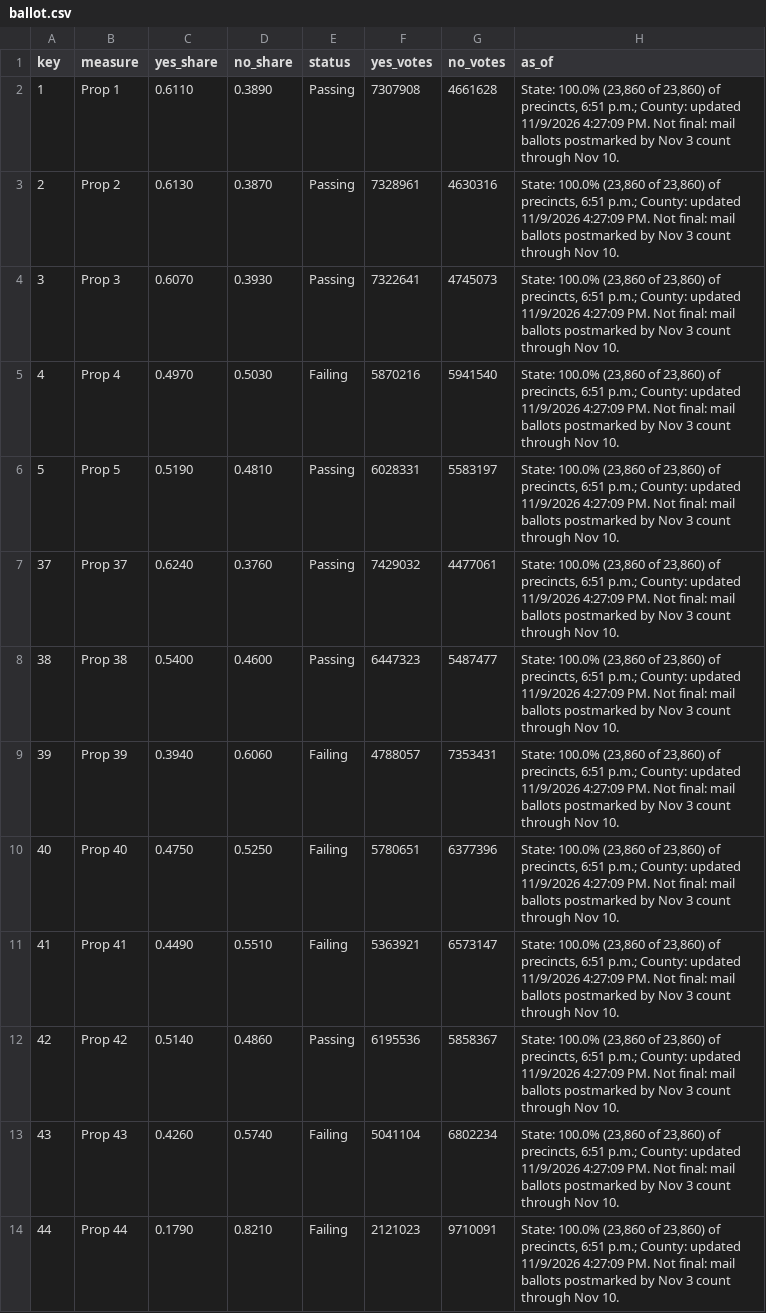
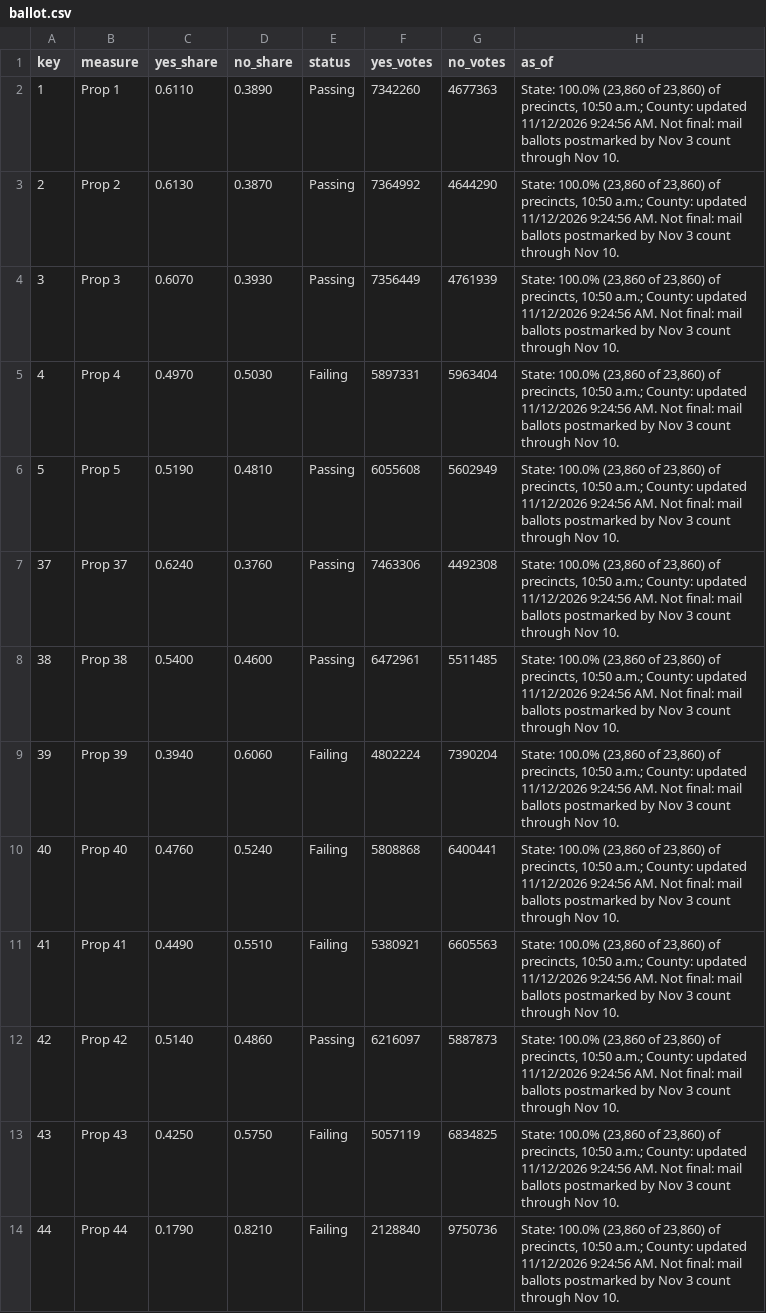
Before and after one commit to hlash99/hlash99.github.io, a CSV file: ballot.csv, drawn as a sheet; only a part is shown; the diff covers the shown part only.

```diff
--- a/ballot.csv
+++ b/ballot.csv
@@ -1,14 +1,14 @@
 key,measure,yes_share,no_share,status,yes_votes,no_votes,as_of
-1,Prop 1,0.6110,0.3890,Passing,7307908,4661628,"State: 100.0% (23,860 of 23,860) of precincts, 6:51 p.m.; County: updated 11/9/2026 4:27:09 PM. Not final: mail ballots postmarked by Nov 3 count through Nov 10."
-2,Prop 2,0.6130,0.3870,Passing,7328961,4630316,"State: 100.0% (23,860 of 23,860) of precincts, 6:51 p.m.; County: updated 11/9/2026 4:27:09 PM. Not final: mail ballots postmarked by Nov 3 count through Nov 10."
-3,Prop 3,0.6070,0.3930,Passing,7322641,4745073,"State: 100.0% (23,860 of 23,860) of precincts, 6:51 p.m.; County: updated 11/9/2026 4:27:09 PM. Not final: mail ballots postmarked by Nov 3 count through Nov 10."
-4,Prop 4,0.4970,0.5030,Failing,5870216,5941540,"State: 100.0% (23,860 of 23,860) of precincts, 6:51 p.m.; County: updated 11/9/2026 4:27:09 PM. Not final: mail ballots postmarked by Nov 3 count through Nov 10."
-5,Prop 5,0.5190,0.4810,Passing,6028331,5583197,"State: 100.0% (23,860 of 23,860) of precincts, 6:51 p.m.; County: updated 11/9/2026 4:27:09 PM. Not final: mail ballots postmarked by Nov 3 count through Nov 10."
-37,Prop 37,0.6240,0.3760,Passing,7429032,4477061,"State: 100.0% (23,860 of 23,860) of precincts, 6:51 p.m.; County: updated 11/9/2026 4:27:09 PM. Not final: mail ballots postmarked by Nov 3 count through Nov 10."
-38,Prop 38,0.5400,0.4600,Passing,6447323,5487477,"State: 100.0% (23,860 of 23,860) of precincts, 6:51 p.m.; County: updated 11/9/2026 4:27:09 PM. Not final: mail ballots postmarked by Nov 3 count through Nov 10."
-39,Prop 39,0.3940,0.6060,Failing,4788057,7353431,"State: 100.0% (23,860 of 23,860) of precincts, 6:51 p.m.; County: updated 11/9/2026 4:27:09 PM. Not final: mail ballots postmarked by Nov 3 count through Nov 10."
-40,Prop 40,0.4750,0.5250,Failing,5780651,6377396,"State: 100.0% (23,860 of 23,860) of precincts, 6:51 p.m.; County: updated 11/9/2026 4:27:09 PM. Not final: mail ballots postmarked by Nov 3 count through Nov 10."
-41,Prop 41,0.4490,0.5510,Failing,5363921,6573147,"State: 100.0% (23,860 of 23,860) of precincts, 6:51 p.m.; County: updated 11/9/2026 4:27:09 PM. Not final: mail ballots postmarked by Nov 3 count through Nov 10."
-42,Prop 42,0.5140,0.4860,Passing,6195536,5858367,"State: 100.0% (23,860 of 23,860) of precincts, 6:51 p.m.; County: updated 11/9/2026 4:27:09 PM. Not final: mail ballots postmarked by Nov 3 count through Nov 10."
-43,Prop 43,0.4260,0.5740,Failing,5041104,6802234,"State: 100.0% (23,860 of 23,860) of precincts, 6:51 p.m.; County: updated 11/9/2026 4:27:09 PM. Not final: mail ballots postmarked by Nov 3 count through Nov 10."
-44,Prop 44,0.1790,0.8210,Failing,2121023,9710091,"State: 100.0% (23,860 of 23,860) of precincts, 6:51 p.m.; County: updated 11/9/2026 4:27:09 PM. Not final: mail ballots postmarked by Nov 3 count through Nov 10."
+1,Prop 1,0.6110,0.3890,Passing,7342260,4677363,"State: 100.0% (23,860 of 23,860) of precincts, 10:50 a.m.; County: updated 11/12/2026 9:24:56 AM. Not final: mail ballots postmarked by Nov 3 count through Nov 10."
+2,Prop 2,0.6130,0.3870,Passing,7364992,4644290,"State: 100.0% (23,860 of 23,860) of precincts, 10:50 a.m.; County: updated 11/12/2026 9:24:56 AM. Not final: mail ballots postmarked by Nov 3 count through Nov 10."
+3,Prop 3,0.6070,0.3930,Passing,7356449,4761939,"State: 100.0% (23,860 of 23,860) of precincts, 10:50 a.m.; County: updated 11/12/2026 9:24:56 AM. Not final: mail ballots postmarked by Nov 3 count through Nov 10."
+4,Prop 4,0.4970,0.5030,Failing,5897331,5963404,"State: 100.0% (23,860 of 23,860) of precincts, 10:50 a.m.; County: updated 11/12/2026 9:24:56 AM. Not final: mail ballots postmarked by Nov 3 count through Nov 10."
+5,Prop 5,0.5190,0.4810,Passing,6055608,5602949,"State: 100.0% (23,860 of 23,860) of precincts, 10:50 a.m.; County: updated 11/12/2026 9:24:56 AM. Not final: mail ballots postmarked by Nov 3 count through Nov 10."
+37,Prop 37,0.6240,0.3760,Passing,7463306,4492308,"State: 100.0% (23,860 of 23,860) of precincts, 10:50 a.m.; County: updated 11/12/2026 9:24:56 AM. Not final: mail ballots postmarked by Nov 3 count through Nov 10."
+38,Prop 38,0.5400,0.4600,Passing,6472961,5511485,"State: 100.0% (23,860 of 23,860) of precincts, 10:50 a.m.; County: updated 11/12/2026 9:24:56 AM. Not final: mail ballots postmarked by Nov 3 count through Nov 10."
+39,Prop 39,0.3940,0.6060,Failing,4802224,7390204,"State: 100.0% (23,860 of 23,860) of precincts, 10:50 a.m.; County: updated 11/12/2026 9:24:56 AM. Not final: mail ballots postmarked by Nov 3 count through Nov 10."
+40,Prop 40,0.4760,0.5240,Failing,5808868,6400441,"State: 100.0% (23,860 of 23,860) of precincts, 10:50 a.m.; County: updated 11/12/2026 9:24:56 AM. Not final: mail ballots postmarked by Nov 3 count through Nov 10."
+41,Prop 41,0.4490,0.5510,Failing,5380921,6605563,"State: 100.0% (23,860 of 23,860) of precincts, 10:50 a.m.; County: updated 11/12/2026 9:24:56 AM. Not final: mail ballots postmarked by Nov 3 count through Nov 10."
+42,Prop 42,0.5140,0.4860,Passing,6216097,5887873,"State: 100.0% (23,860 of 23,860) of precincts, 10:50 a.m.; County: updated 11/12/2026 9:24:56 AM. Not final: mail ballots postmarked by Nov 3 count through Nov 10."
+43,Prop 43,0.4250,0.5750,Failing,5057119,6834825,"State: 100.0% (23,860 of 23,860) of precincts, 10:50 a.m.; County: updated 11/12/2026 9:24:56 AM. Not final: mail ballots postmarked by Nov 3 count through Nov 10."
+44,Prop 44,0.1790,0.8210,Failing,2128840,9750736,"State: 100.0% (23,860 of 23,860) of precincts, 10:50 a.m.; County: updated 11/12/2026 9:24:56 AM. Not final: mail ballots postmarked by Nov 3 count through Nov 10."
```
Also changed, not shown: 35 edited cells elsewhere in this file, 1 other file.
